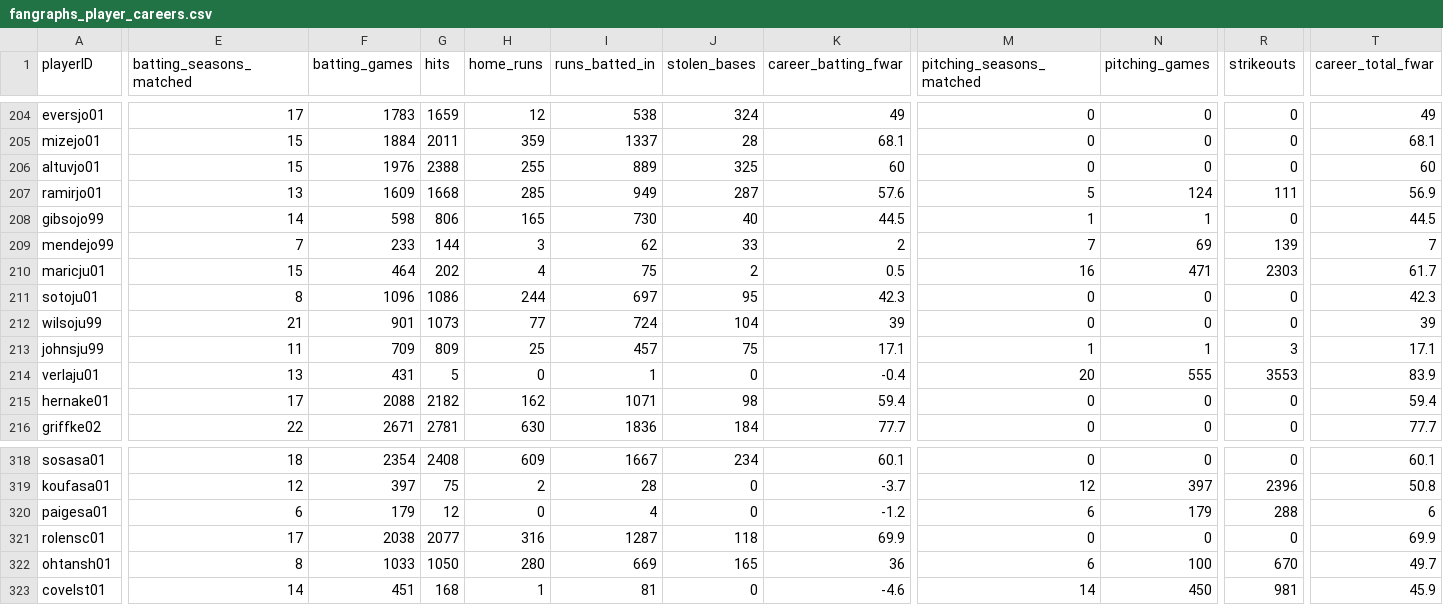
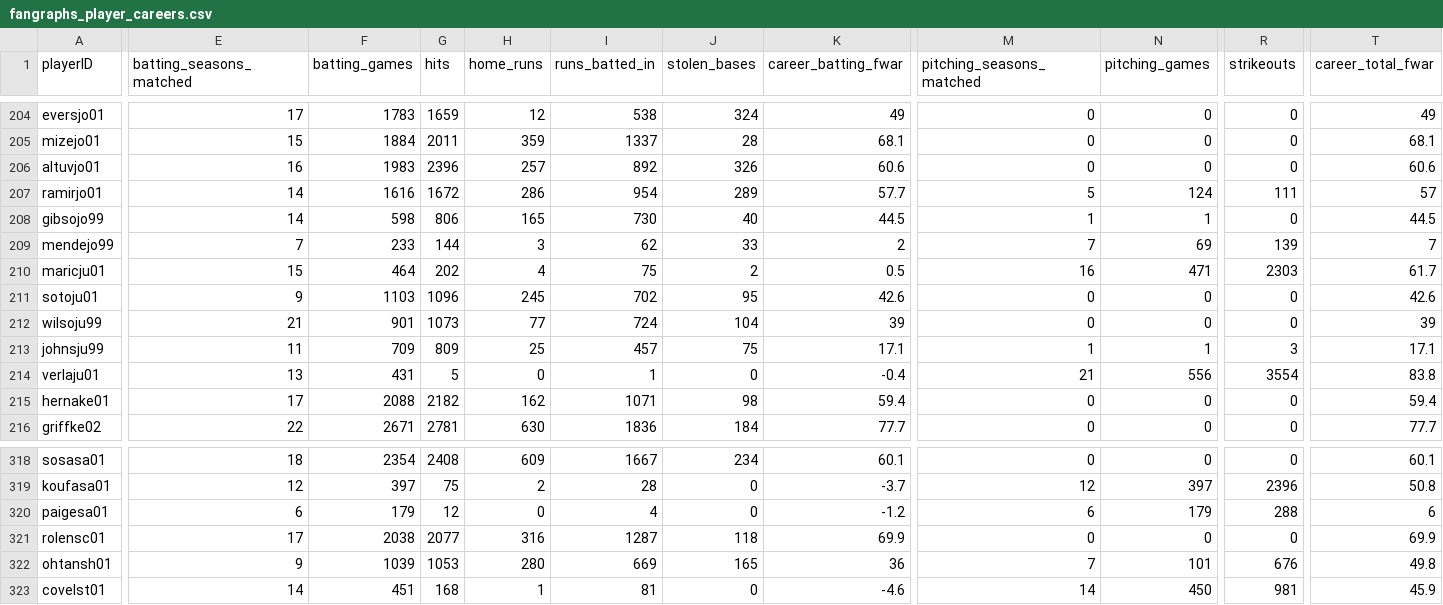
Before and after one commit to D3DataScience/Hall_Ledger, a CSV file: data/fangraphs_player_careers.csv, drawn as a sheet; only a part is shown, gaps mark what is left out; the diff covers the shown part only; the diff names each change by its address in the sheet, - before the commit and + after, or states it on an @@ line.

```diff
--- a/data/fangraphs_player_careers.csv
+++ b/data/fangraphs_player_careers.csv
-E206 (batting_seasons_matched): 15
+E206 (batting_seasons_matched): 16
-F206 (batting_games): 1976
+F206 (batting_games): 1983
-G206 (hits): 2388
+G206 (hits): 2396
-H206 (home_runs): 255
+H206 (home_runs): 257
-I206 (runs_batted_in): 889
+I206 (runs_batted_in): 892
-J206 (stolen_bases): 325
+J206 (stolen_bases): 326
-K206 (career_batting_fwar): 60
+K206 (career_batting_fwar): 60.6
-T206 (career_total_fwar): 60
+T206 (career_total_fwar): 60.6
-E207 (batting_seasons_matched): 13
+E207 (batting_seasons_matched): 14
-F207 (batting_games): 1609
+F207 (batting_games): 1616
-G207 (hits): 1668
+G207 (hits): 1672
-H207 (home_runs): 285
+H207 (home_runs): 286
-I207 (runs_batted_in): 949
+I207 (runs_batted_in): 954
-J207 (stolen_bases): 287
+J207 (stolen_bases): 289
-K207 (career_batting_fwar): 57.6
+K207 (career_batting_fwar): 57.7
-T207 (career_total_fwar): 56.9
+T207 (career_total_fwar): 57
-E211 (batting_seasons_matched): 8
+E211 (batting_seasons_matched): 9
-F211 (batting_games): 1096
+F211 (batting_games): 1103
-G211 (hits): 1086
+G211 (hits): 1096
-H211 (home_runs): 244
+H211 (home_runs): 245
-I211 (runs_batted_in): 697
+I211 (runs_batted_in): 702
-K211 (career_batting_fwar): 42.3
+K211 (career_batting_fwar): 42.6
-T211 (career_total_fwar): 42.3
+T211 (career_total_fwar): 42.6
-M214 (pitching_seasons_matched): 20
+M214 (pitching_seasons_matched): 21
-N214 (pitching_games): 555
+N214 (pitching_games): 556
-R214 (strikeouts): 3553
+R214 (strikeouts): 3554
-T214 (career_total_fwar): 83.9
+T214 (career_total_fwar): 83.8
-E322 (batting_seasons_matched): 8
+E322 (batting_seasons_matched): 9
-F322 (batting_games): 1033
+F322 (batting_games): 1039
-G322 (hits): 1050
+G322 (hits): 1053
-M322 (pitching_seasons_matched): 6
+M322 (pitching_seasons_matched): 7
-N322 (pitching_games): 100
+N322 (pitching_games): 101
-R322 (strikeouts): 670
+R322 (strikeouts): 676
-T322 (career_total_fwar): 49.7
+T322 (career_total_fwar): 49.8
```
Also changed, not shown: 116 edited cells elsewhere in this file, data/fangraphs_pitching_seasons.csv, data/fangraphs_player_coverage.csv, 23 other files.
